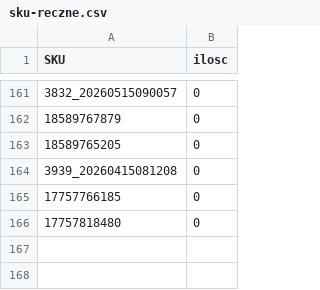
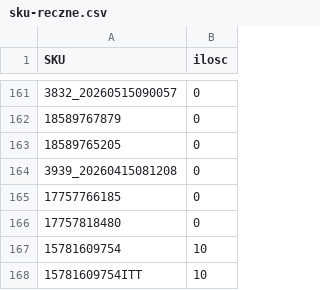
Before and after one commit to kompstock/ebay_de, a CSV file: config/sku-reczne.csv, drawn as a sheet; only a part is shown, gaps mark what is left out; the diff names each change by its address in the sheet, - before the commit and + after, or states it on an @@ line.

Commit message:
Update sku-reczne.csv

```diff
--- a/config/sku-reczne.csv
+++ b/config/sku-reczne.csv
+row 167: 15781609754 | 10
+row 168: 15781609754ITT | 10
```
